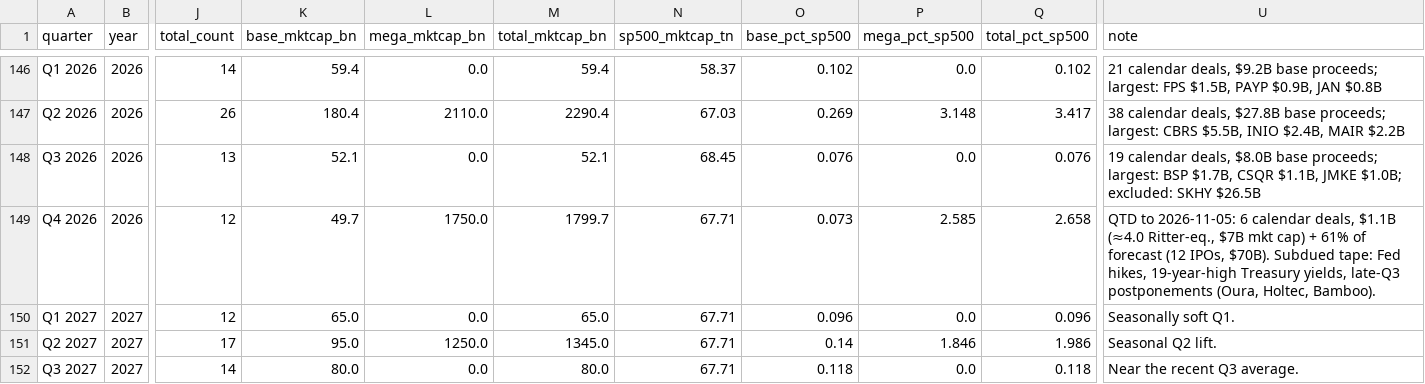
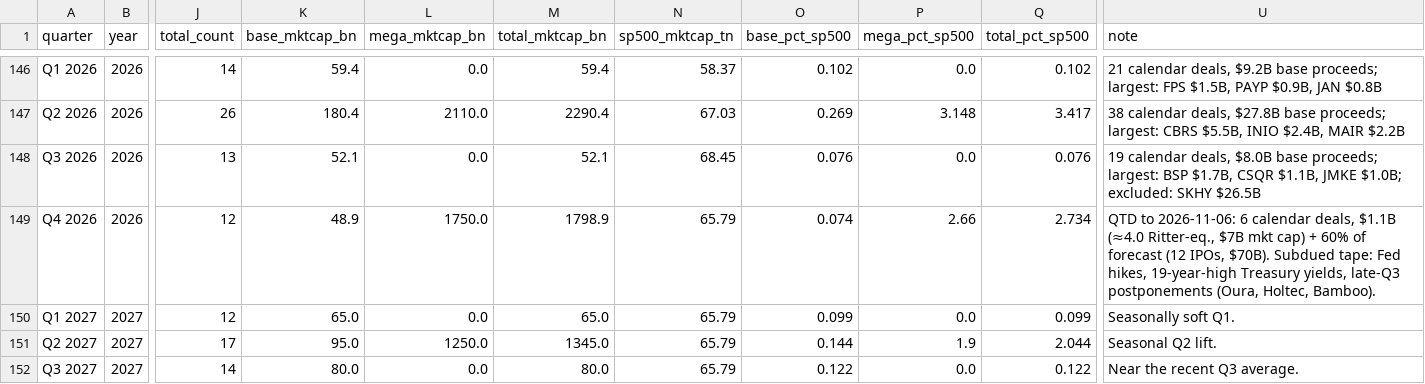
Before and after one commit to cdyates5/IPO-Monitor, a CSV file: docs/data/us_ipo_quarterly.csv, drawn as a sheet; only a part is shown, gaps mark what is left out; the diff names each change by its address in the sheet, - before the commit and + after, or states it on an @@ line.

```diff
--- a/docs/data/us_ipo_quarterly.csv
+++ b/docs/data/us_ipo_quarterly.csv
-K149 (base_mktcap_bn): 49.7
+K149 (base_mktcap_bn): 48.9
-M149 (total_mktcap_bn): 1799.7
+M149 (total_mktcap_bn): 1798.9
-N149:N152 (sp500_mktcap_tn): 67.71
+N149:N152 (sp500_mktcap_tn): 65.79
-O149 (base_pct_sp500): 0.073
+O149 (base_pct_sp500): 0.074
-P149 (mega_pct_sp500): 2.585
+P149 (mega_pct_sp500): 2.66
-Q149 (total_pct_sp500): 2.658
+Q149 (total_pct_sp500): 2.734
-U149 (note): QTD to 2026-11-05: 6 calendar deals, $1.1B (≈4.0 Ritter-eq., $7B mkt cap) + 61% of forecast…
+U149 (note): QTD to 2026-11-06: 6 calendar deals, $1.1B (≈4.0 Ritter-eq., $7B mkt cap) + 60% of forecast…
-O150 (base_pct_sp500): 0.096
+O150 (base_pct_sp500): 0.099
-Q150 (total_pct_sp500): 0.096
+Q150 (total_pct_sp500): 0.099
-O151 (base_pct_sp500): 0.14
+O151 (base_pct_sp500): 0.144
-P151 (mega_pct_sp500): 1.846
+P151 (mega_pct_sp500): 1.9
-Q151 (total_pct_sp500): 1.986
+Q151 (total_pct_sp500): 2.044
-O152 (base_pct_sp500): 0.118
+O152 (base_pct_sp500): 0.122
-Q152 (total_pct_sp500): 0.118
+Q152 (total_pct_sp500): 0.122
```
Also changed, not shown: 8 other files.
